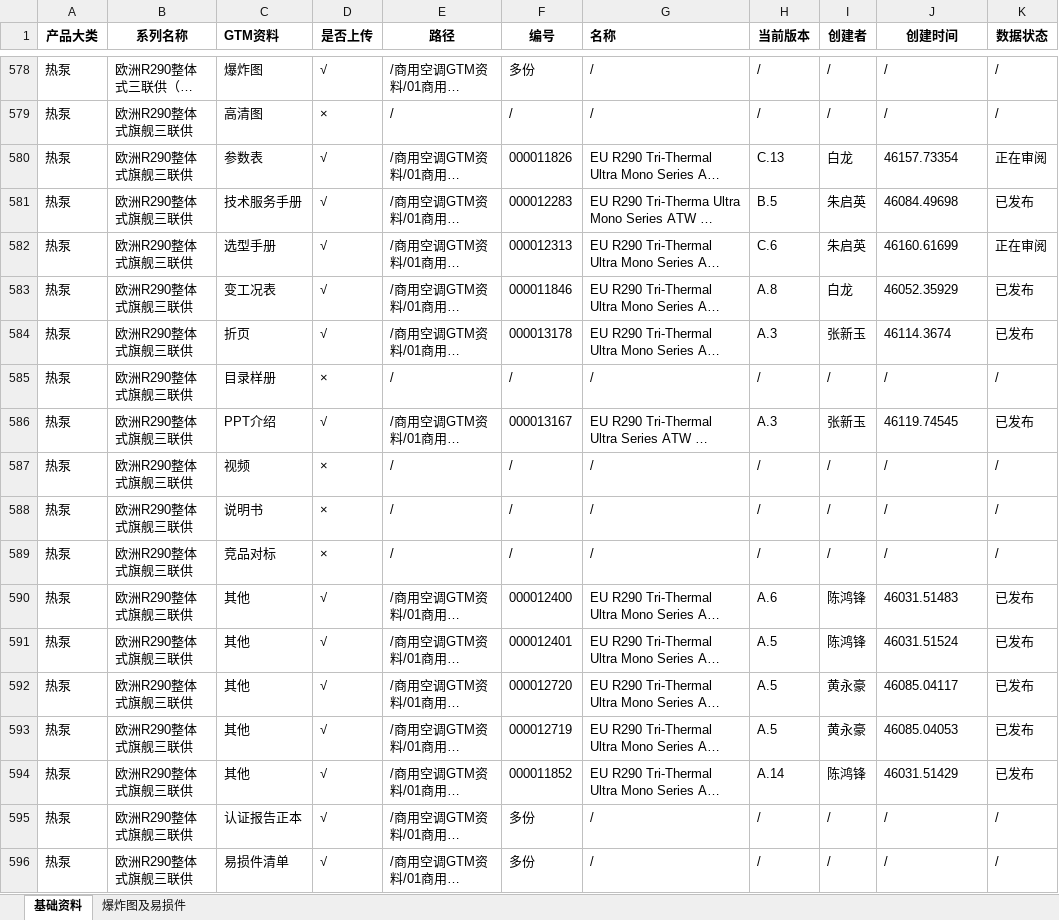
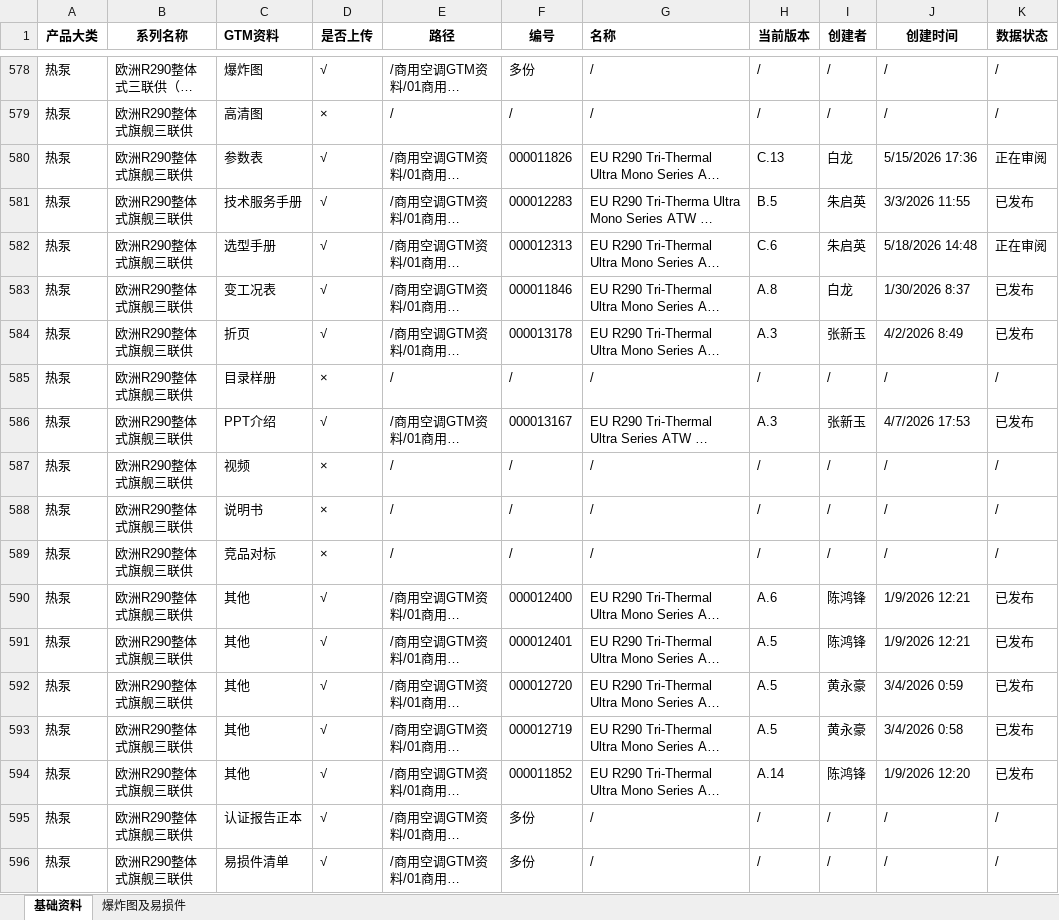
Before and after one commit to AOOOOO-L/gtm-query-web, an Excel workbook: GTM 资料.xlsx, sheet 基础资料, drawn as a sheet; only a part is shown, gaps mark what is left out; long unchanged cells end in …; values as stored, in another font and other column widths than the file's, no borders; the diff covers the shown part only; the diff names each change by its address in the sheet, - before the commit and + after, or states it on an @@ line.

```diff
--- a/GTM 资料.xlsx (sheet 基础资料)
+++ b/GTM 资料.xlsx (sheet 基础资料)
-J580 (创建时间): 46157.73354
+J580 (创建时间): 5/15/2026 17:36
-J581 (创建时间): 46084.49698
+J581 (创建时间): 3/3/2026 11:55
-J582 (创建时间): 46160.61699
+J582 (创建时间): 5/18/2026 14:48
-J583 (创建时间): 46052.35929
+J583 (创建时间): 1/30/2026 8:37
-J584 (创建时间): 46114.3674
+J584 (创建时间): 4/2/2026 8:49
-J586 (创建时间): 46119.74545
+J586 (创建时间): 4/7/2026 17:53
-J590 (创建时间): 46031.51483
+J590 (创建时间): 1/9/2026 12:21
-J591 (创建时间): 46031.51524
+J591 (创建时间): 1/9/2026 12:21
-J592 (创建时间): 46085.04117
+J592 (创建时间): 3/4/2026 0:59
-J593 (创建时间): 46085.04053
+J593 (创建时间): 3/4/2026 0:58
-J594 (创建时间): 46031.51429
+J594 (创建时间): 1/9/2026 12:20
```
Also changed, not shown: 12 edited cells elsewhere in this sheet.
